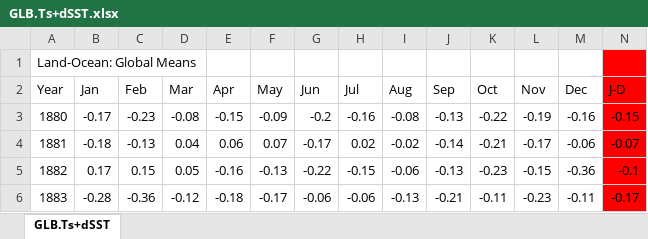
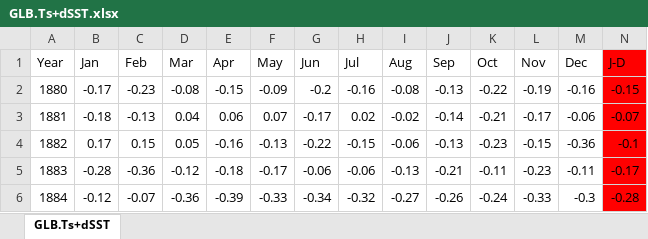
Before and after one commit to marielzguerra/ITBA-3207_TeamCodePoltergiests, an Excel workbook: Proposal's Data Sets/GLB.Ts+dSST.xlsx, sheet GLB.Ts+dSST, drawn as a sheet; only a part is shown; the shorter side is filled out with more unchanged rows; values as stored, in another font and other column widths than the file's, no borders; rows hold the shown columns only; the diff names each change by its address in the sheet, - before the commit and + after, or states it on an @@ line.

```diff
--- a/Proposal's Data Sets/GLB.Ts+dSST.xlsx (sheet GLB.Ts+dSST)
+++ b/Proposal's Data Sets/GLB.Ts+dSST.xlsx (sheet GLB.Ts+dSST)
-row 1: Land-Ocean: Global Means
```
Also changed, not shown: 1 other file.
